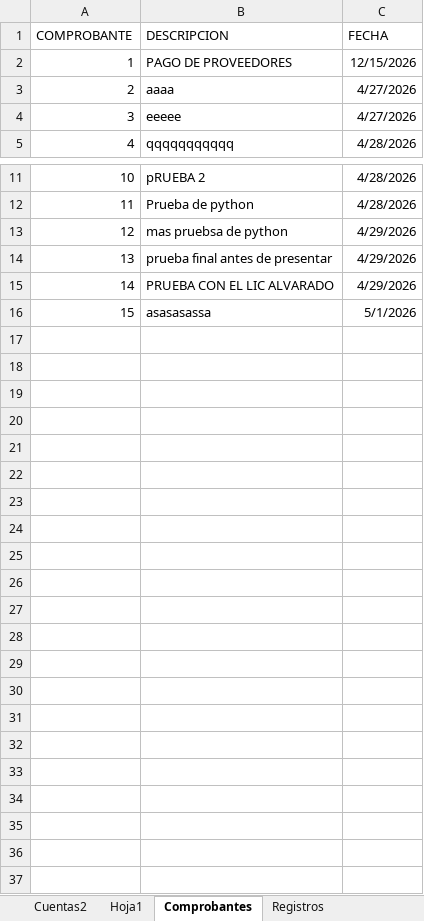
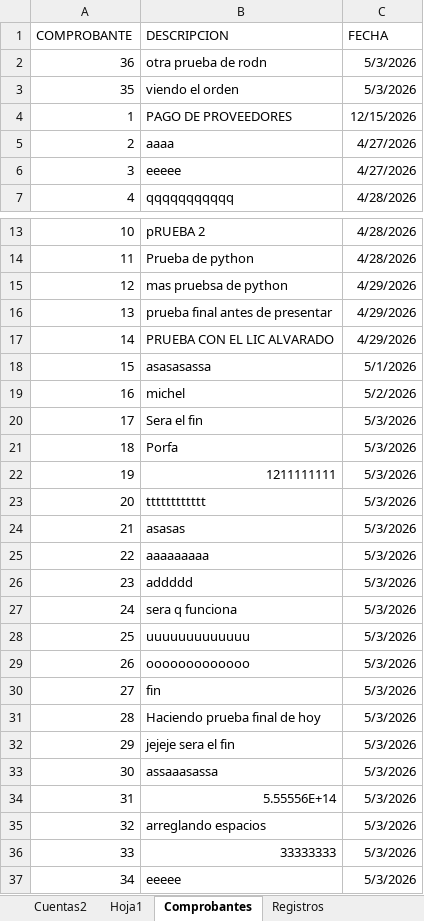
Before and after one commit to toky666/excel-con-macros, an Excel workbook: Konta.xlsm, sheet Comprobantes, drawn as a sheet; only a part is shown, gaps mark what is left out; values as stored, in another font and other column widths than the file's, no borders; table styles not drawn; the diff names each change by its address in the sheet, - before the commit and + after, or states it on an @@ line.

```diff
--- a/Konta.xlsm (sheet Comprobantes)
+++ b/Konta.xlsm (sheet Comprobantes)
+row 2: 36 | otra prueba de rodn | 5/3/2026
+row 3: 35 | viendo el orden | 5/3/2026
+row 19: 16 | michel | 5/2/2026
+row 20: 17 | Sera el fin | 5/3/2026
+row 21: 18 | Porfa | 5/3/2026
+row 22: 19 | 1211111111 | 5/3/2026
+row 23: 20 | tttttttttttt | 5/3/2026
+row 24: 21 | asasas | 5/3/2026
+row 25: 22 | aaaaaaaaa | 5/3/2026
+row 26: 23 | addddd | 5/3/2026
+row 27: 24 | sera q funciona | 5/3/2026
+row 28: 25 | uuuuuuuuuuuuu | 5/3/2026
+row 29: 26 | ooooooooooooo | 5/3/2026
+row 30: 27 | fin | 5/3/2026
+row 31: 28 | Haciendo prueba final de hoy | 5/3/2026
+row 32: 29 | jejeje sera el fin | 5/3/2026
+row 33: 30 | assaaasassa | 5/3/2026
+row 34: 31 | 5.55556E+14 | 5/3/2026
+row 35: 32 | arreglando espacios | 5/3/2026
+row 36: 33 | 33333333 | 5/3/2026
+row 37: 34 | eeeee | 5/3/2026
```
Also changed, not shown: sheet Registros, sheet Reporte_Temp, sheet Cuentas2.
